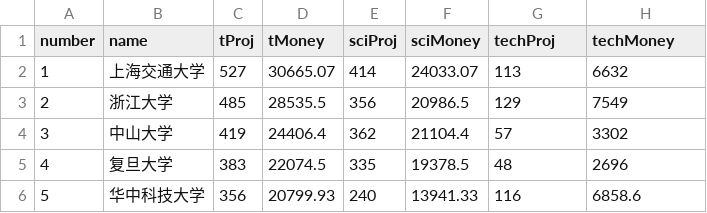
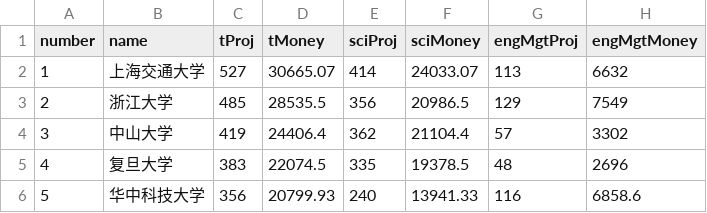
Before and after one commit to rq-Chen/rq-Chen.github.io, a CSV file: visualization-project/data/Ins2018.csv, drawn as a sheet; only a part is shown.

```diff
--- a/visualization-project/data/Ins2018.csv
+++ b/visualization-project/data/Ins2018.csv
@@ -1,2 +1,2 @@
-number,name,tProj,tMoney,sciProj,sciMoney,techProj,techMoney
+number,name,tProj,tMoney,sciProj,sciMoney,engMgtProj,engMgtMoney
 1,上海交通大学,527,30665.07,414,24033.07,113,6632
```
Also changed, not shown: visualization-project/data/Pro2018.csv, 1 other file.
